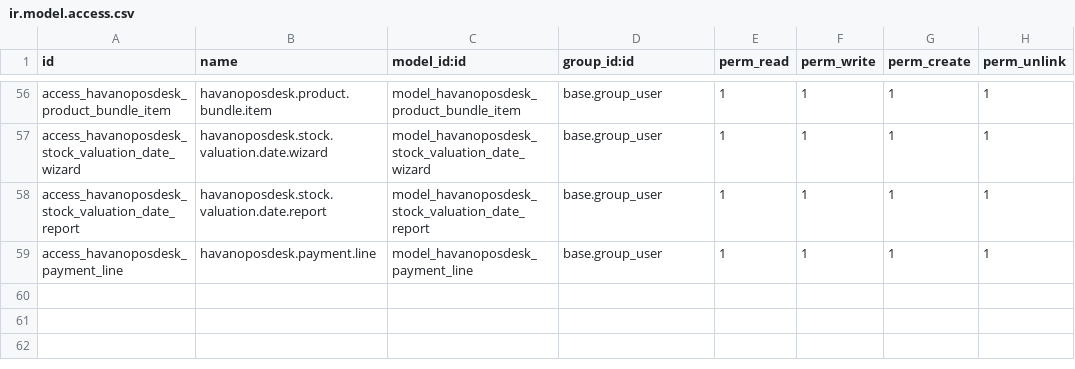
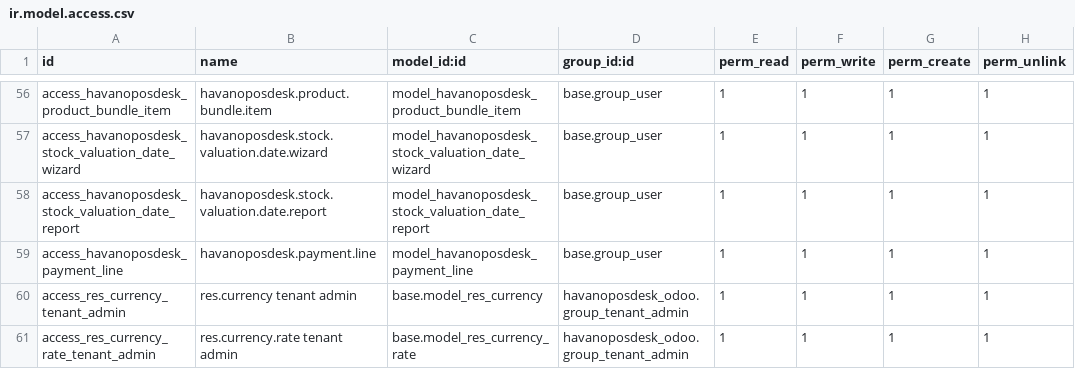
Before and after one commit to draftpos/havanoposdesk_odoo, a CSV file: security/ir.model.access.csv, drawn as a sheet; only a part is shown, gaps mark what is left out.

Commit message:
Fix admin store visibility everywhere + allow tenant admins to manage currencies

```diff
--- a/security/ir.model.access.csv
+++ b/security/ir.model.access.csv
@@ -59 +59,3 @@ access_havanoposdesk_stock_valuation_date_report,havanoposdesk.stock.valuation.d
 access_havanoposdesk_payment_line,havanoposdesk.payment.line,model_havanoposdesk_payment_line,base.group_user,1,1,1,1
+access_res_currency_tenant_admin,res.currency tenant admin,base.model_res_currency,havanoposdesk_odoo.group_tenant_admin,1,1,1,1
+access_res_currency_rate_tenant_admin,res.currency.rate tenant admin,base.model_res_currency_rate,havanoposdesk_odoo.group_tenant_admin,1,1,1,1
```
Also changed, not shown: 2 other files.
